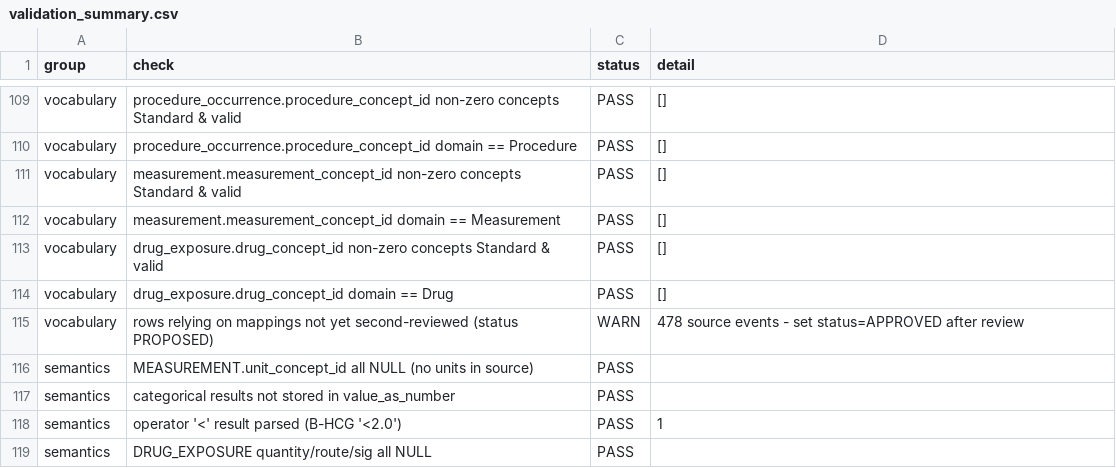
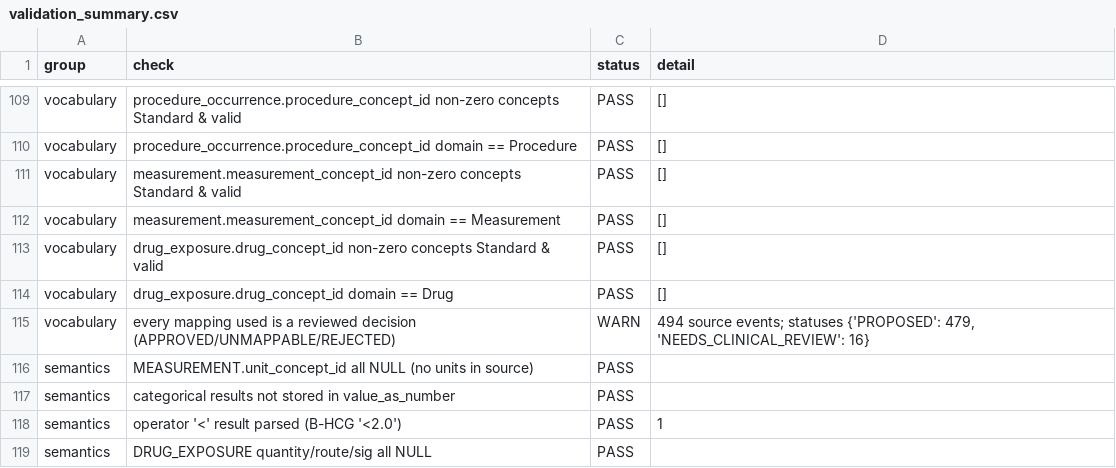
Before and after one commit to stephen30ppp/bmi5207-omop-etl, a CSV file: output/validation_summary.csv, drawn as a sheet; only a part is shown, gaps mark what is left out.

```diff
--- a/output/validation_summary.csv
+++ b/output/validation_summary.csv
@@ -114,3 +114,3 @@ vocabulary,drug_exposure.drug_concept_id non-zero concepts Standard & valid,PASS
 vocabulary,drug_exposure.drug_concept_id domain == Drug,PASS,[]
-vocabulary,rows relying on mappings not yet second-reviewed (status PROPOSED),WARN,478 source events - set status=APPROVED after review
+vocabulary,every mapping used is a reviewed decision (APPROVED/UNMAPPABLE/REJECTED),WARN,"494 source events; statuses {'PROPOSED': 479, 'NEEDS_CLINICAL_REVIEW': 16}"
 semantics,MEASUREMENT.unit_concept_id all NULL (no units in source),PASS,
```
Also changed, not shown: output/lineage/source_event_lineage.csv, output/unmapped_summary.csv, 11 other files.
